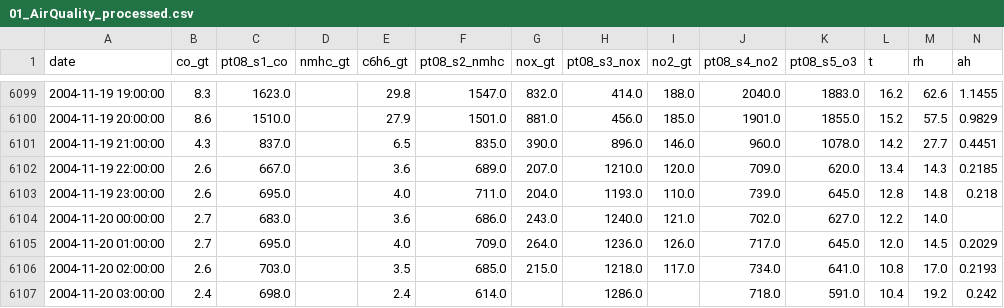
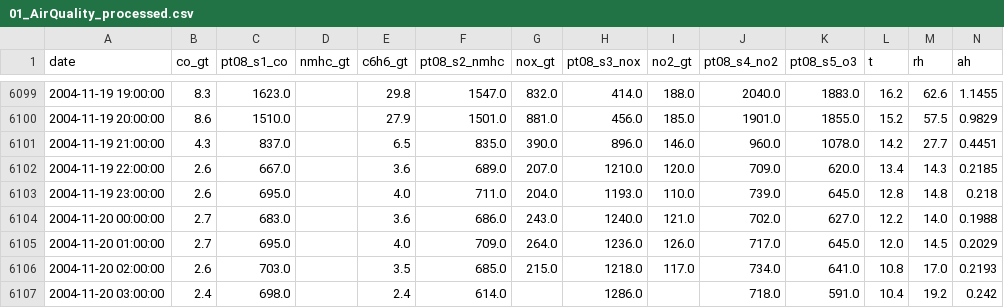
Before and after one commit to SimonB97/Air-regression, a CSV file: data/csv/AirQuality/01_AirQuality_processed.csv, drawn as a sheet; only a part is shown, gaps mark what is left out.

```diff
--- a/data/csv/AirQuality/01_AirQuality_processed.csv
+++ b/data/csv/AirQuality/01_AirQuality_processed.csv
@@ -6103,3 +6103,3 @@ date;co_gt;pt08_s1_co;nmhc_gt;c6h6_gt;pt08_s2_nmhc;nox_gt;pt08_s3_nox;no2_gt;pt0
 2004-11-19 23:00:00;2.6;695.0;;4.0;711.0;204.0;1193.0;110.0;739.0;645.0;12.8;14.8;0.218
-2004-11-20 00:00:00;2.7;683.0;;3.6;686.0;243.0;1240.0;121.0;702.0;627.0;12.2;14.0;
+2004-11-20 00:00:00;2.7;683.0;;3.6;686.0;243.0;1240.0;121.0;702.0;627.0;12.2;14.0;0.1988
 2004-11-20 01:00:00;2.7;695.0;;4.0;709.0;264.0;1236.0;126.0;717.0;645.0;12.0;14.5;0.2029
```
Also changed, not shown: 3 other files.
